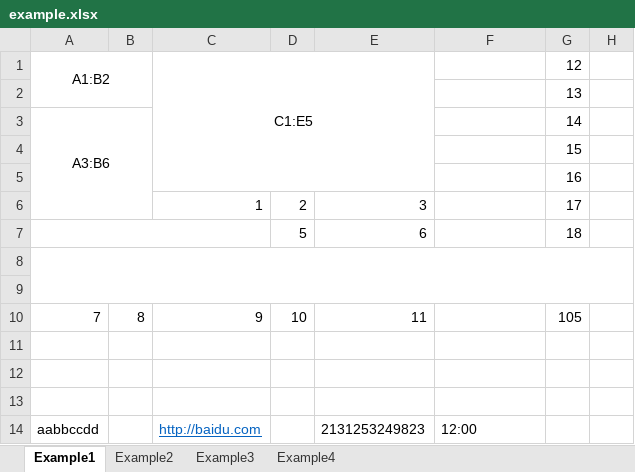
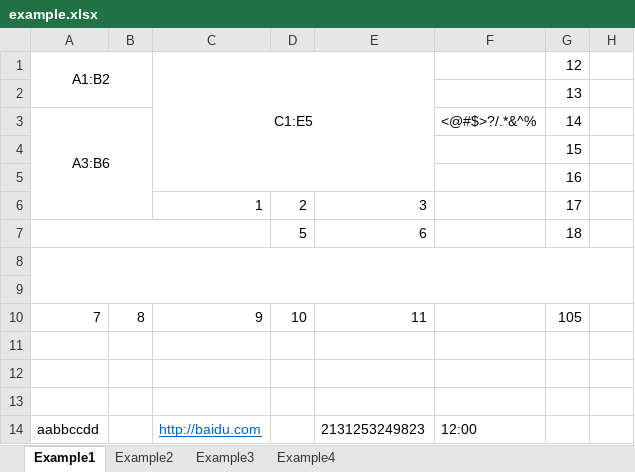
Before and after one commit to iCunda/XlsxText, an Excel workbook: Resource/example.xlsx, sheet Example1, drawn as a sheet; only a part is shown; values as stored, in another font and other column widths than the file's, no borders; the diff names each change by its address in the sheet, - before the commit and + after, or states it on an @@ line.

```diff
--- a/Resource/example.xlsx (sheet Example1)
+++ b/Resource/example.xlsx (sheet Example1)
-F3: (empty)
+F3: <@#$>?/.*&^%
```
Also changed, not shown: 7 other files.
